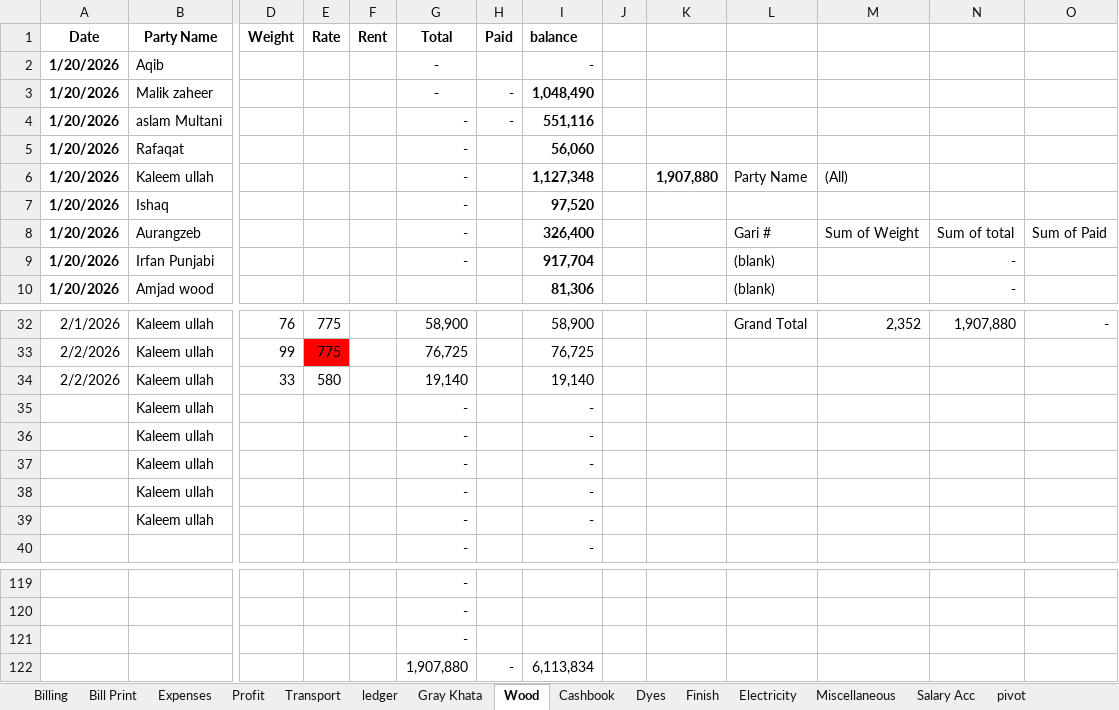
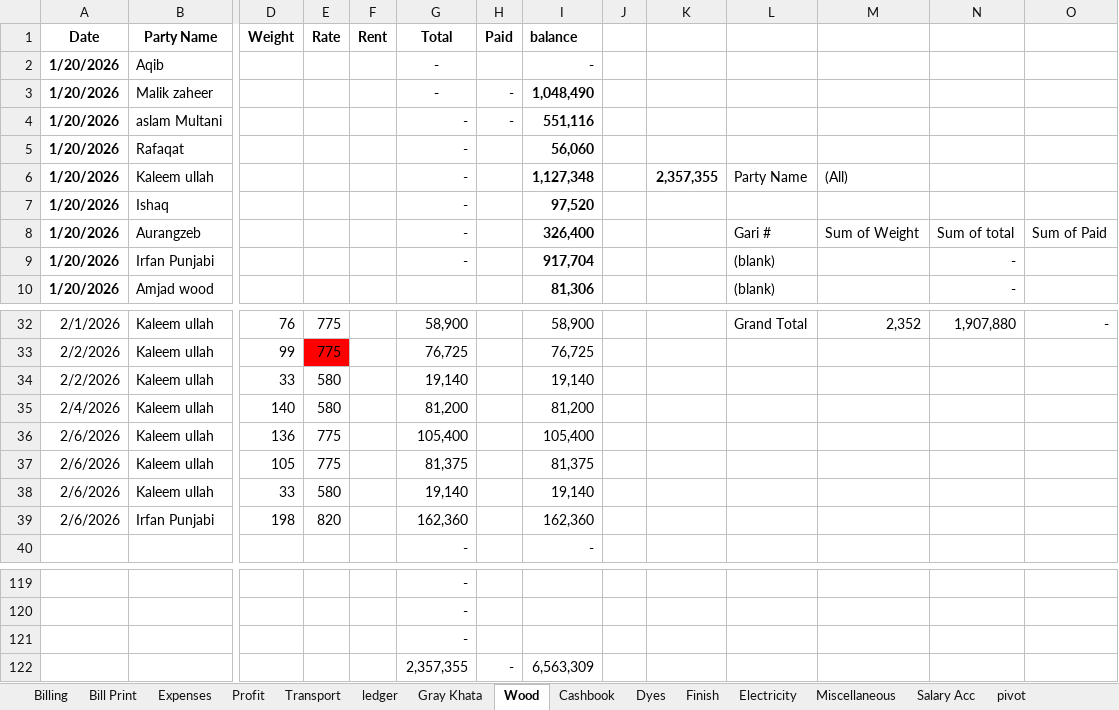
Before and after one commit to omerrazzaq4/AlHamd_Jan, an Excel workbook: Factory_Khata_January.xlsx, sheet Wood, drawn as a sheet; only a part is shown, gaps mark what is left out; values as stored, in another font and other column widths than the file's, no borders; charts and pictures and table styles not drawn; removed rows and columns are numbered as before the commit, all else as after; rows hold the shown columns only; the diff names each change by its address in the sheet, - before the commit and + after, or states it on an @@ line.

```diff
--- a/Factory_Khata_January.xlsx (sheet Wood)
+++ b/Factory_Khata_January.xlsx (sheet Wood)
-K6: 1,907,880
+K6: 2,357,355
-row 35:  | Kaleem ullah |  |  |  | - |  | -
-row 36:  | Kaleem ullah |  |  |  | - |  | -
-row 37:  | Kaleem ullah |  |  |  | - |  | -
-row 38:  | Kaleem ullah |  |  |  | - |  | -
-row 39:  | Kaleem ullah |  |  |  | - |  | -
+row 35: 2/4/2026 | Kaleem ullah | 140 | 580 |  | 81,200 |  | 81,200
+row 36: 2/6/2026 | Kaleem ullah | 136 | 775 |  | 105,400 |  | 105,400
+row 37: 2/6/2026 | Kaleem ullah | 105 | 775 |  | 81,375 |  | 81,375
+row 38: 2/6/2026 | Kaleem ullah | 33 | 580 |  | 19,140 |  | 19,140
+row 39: 2/6/2026 | Irfan Punjabi | 198 | 820 |  | 162,360 |  | 162,360
-row 122:  |  |  |  |  | 1,907,880 | - | 6,113,834
+row 122:  |  |  |  |  | 2,357,355 | - | 6,563,309
```
Also changed, not shown: sheet Cashbook, sheet ledger, sheet pivot, sheet Billing, sheet Finish, sheet Profit, 4 more sheets, formulas that keep their value, hidden cells, charts or pictures.
